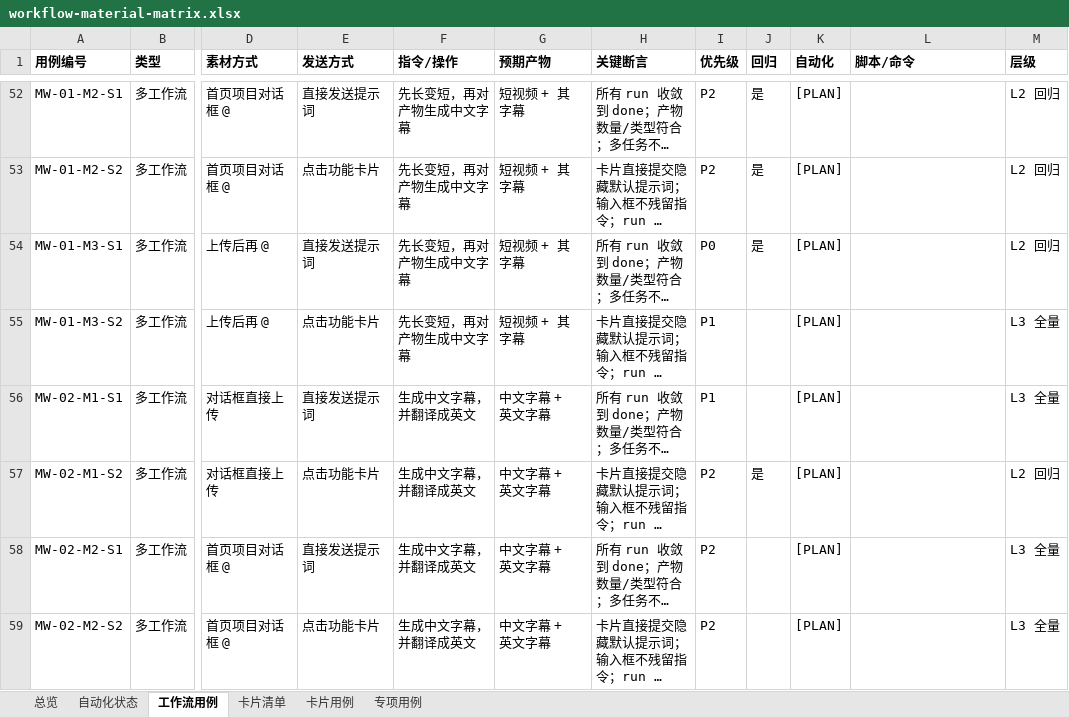
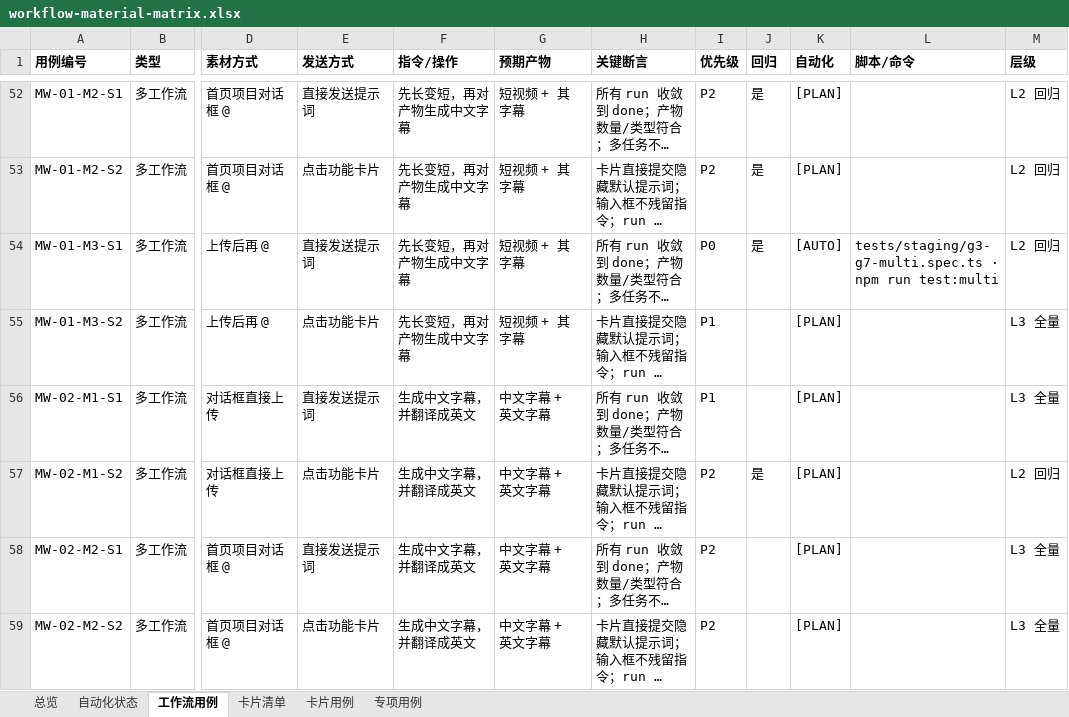
Before and after one commit to yabin-93/test-cinlink, an Excel workbook: docs/design-cases/workflow-material-matrix.xlsx, sheet 工作流用例, drawn as a sheet; only a part is shown, gaps mark what is left out; long unchanged cells end in …; values as stored, in another font and other column widths than the file's, no borders; the diff covers the shown part only; the diff names each change by its address in the sheet, - before the commit and + after, or states it on an @@ line.

```diff
--- a/docs/design-cases/workflow-material-matrix.xlsx (sheet 工作流用例)
+++ b/docs/design-cases/workflow-material-matrix.xlsx (sheet 工作流用例)
-K54 (自动化): [PLAN]
+K54 (自动化): [AUTO]
-L54 (脚本/命令): (empty)
+L54 (脚本/命令): tests/staging/g3-g7-multi.spec.ts · npm run test:multi
```
Also changed, not shown: 8 edited cells elsewhere in this sheet, sheet 自动化状态, sheet 总览.
